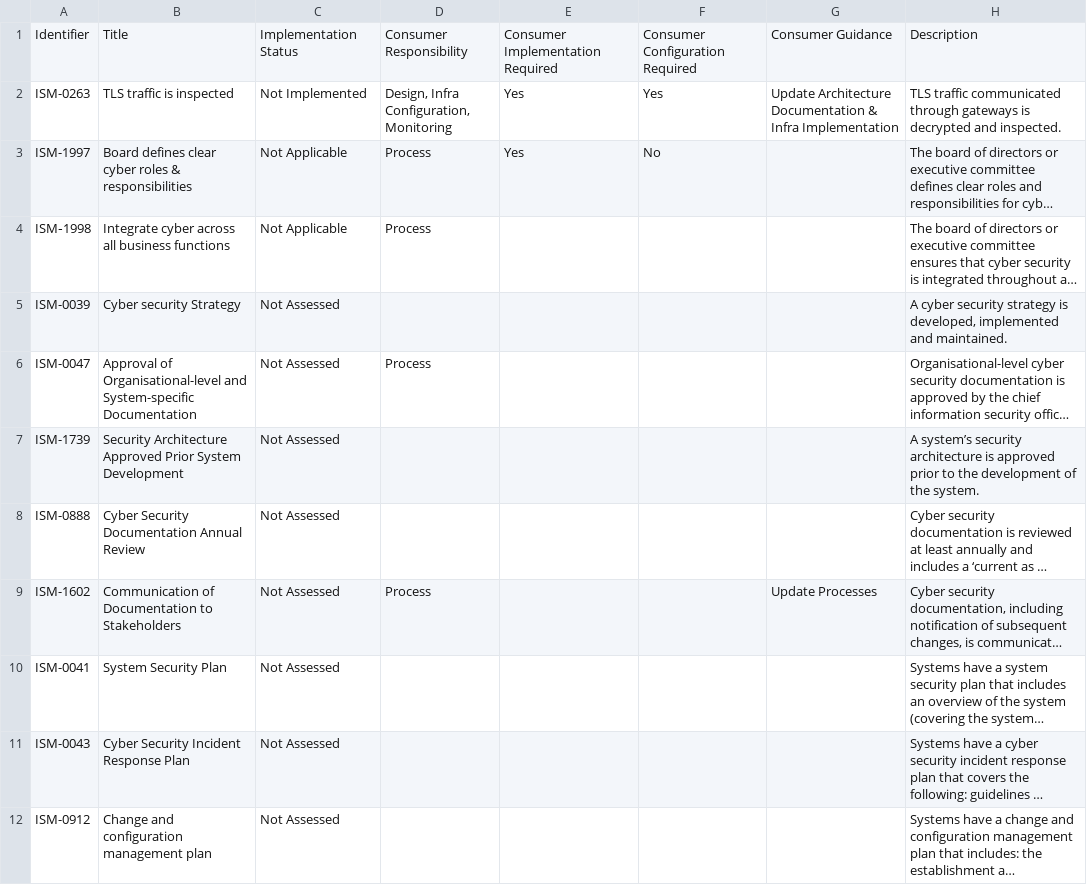
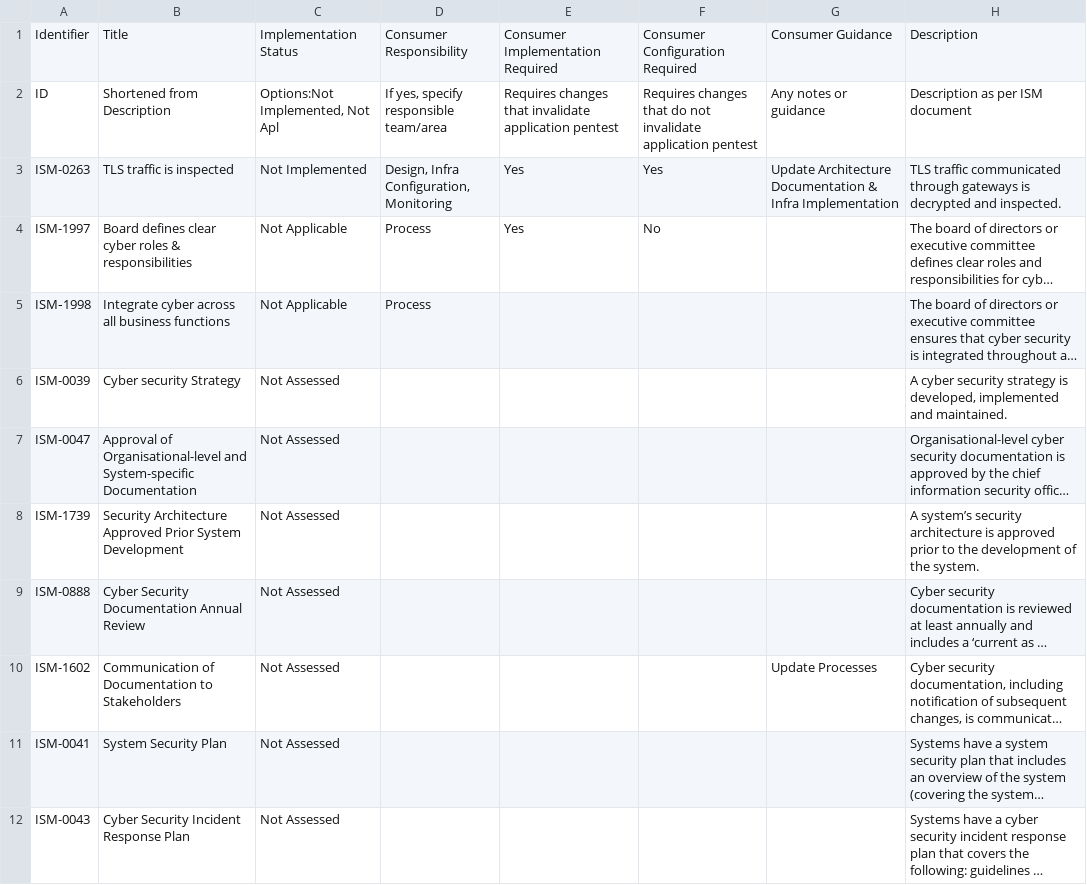
Before and after one commit to ZenMe-AU/ZBReactArchitecture, a CSV file: Documentation/ISM Compliance/table.csv, drawn as a sheet; only a part is shown; the shorter side is filled out with more unchanged rows; long unchanged cells end in …; addresses are those after the commit; the diff names each change by its address in the sheet, - before the commit and + after, or states it on an @@ line.

Commit message:
Update proofreading table

```diff
--- a/Documentation/ISM Compliance/table.csv
+++ b/Documentation/ISM Compliance/table.csv
+row 2: ID | Shortened from Description | Options:Not Implemented, Not Apl | If yes, specify responsible team/area | Requires changes that invalidate application pentest | Requires changes that do not invalidate application pentest | Any notes or guidance | Description as per ISM document
-D7: Process
+D7: (empty)
-D10: Process
+D10: (empty)
```
Also changed, not shown: 2 other files.
